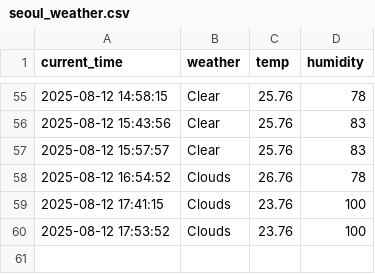
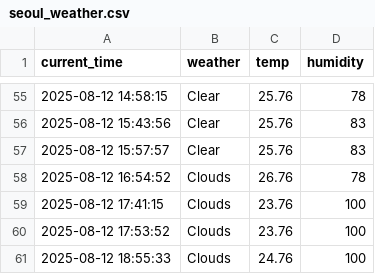
Before and after one commit to moonzseong/weather, a CSV file: seoul_weather.csv, drawn as a sheet; only a part is shown, gaps mark what is left out.

```diff
--- a/seoul_weather.csv
+++ b/seoul_weather.csv
@@ -60 +60,2 @@ current_time,weather,temp,humidity
 2025-08-12 17:53:52,Clouds,23.76,100
+2025-08-12 18:55:33,Clouds,24.76,100
```
